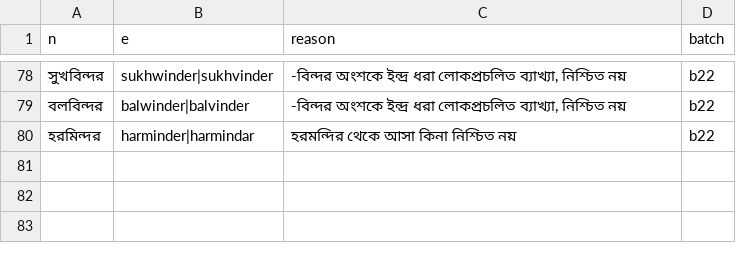
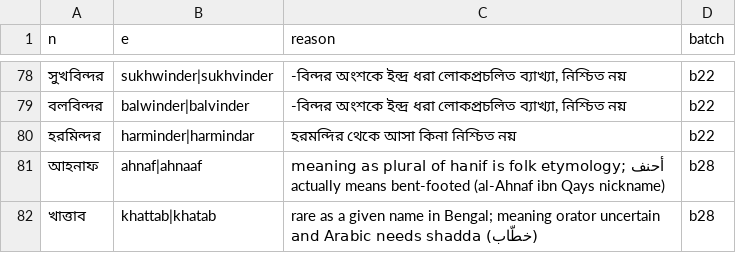
Before and after one commit to Gyanmokshaa/ubiquitous-parakeet, a CSV file: namkotha-names/doubtful.csv, drawn as a sheet; only a part is shown, gaps mark what is left out; the diff names each change by its address in the sheet, - before the commit and + after, or states it on an @@ line.

```diff
--- a/namkotha-names/doubtful.csv
+++ b/namkotha-names/doubtful.csv
+row 81: আহনাফ | ahnaf|ahnaaf | meaning as plural of hanif is folk etymology; أحنف actually means bent-footed (al-Ahnaf ibn Qays nickname) | b28
+row 82: খাত্তাব | khattab|khatab | rare as a given name in Bengal; meaning orator uncertain and Arabic needs shadda (خطّاب) | b28
```
Also changed, not shown: 17 other files.
